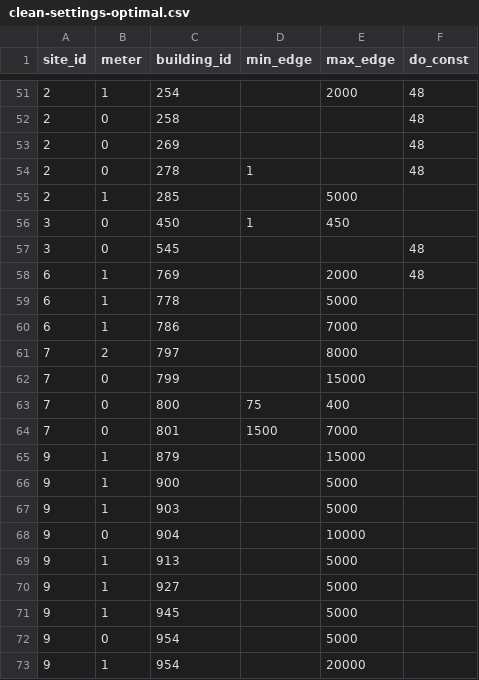
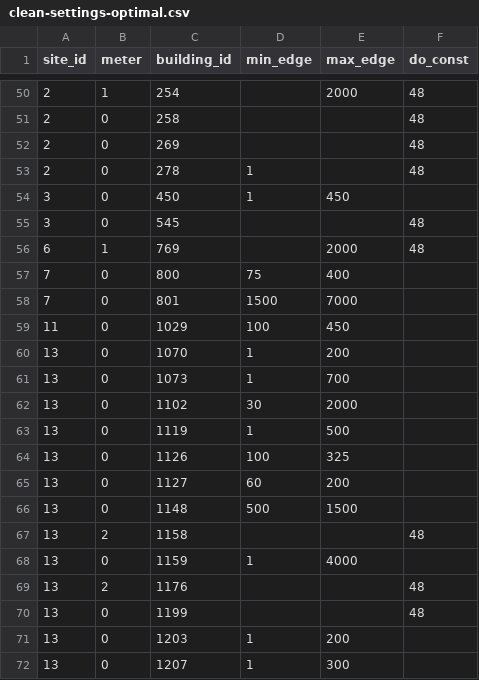
Before and after one commit to chuchueva/kaggle-ashrae-greate-energy-predictor-3, a CSV file: clean-settings-optimal.csv, drawn as a sheet; only a part is shown, gaps mark what is left out; the shorter side is filled out with more unchanged rows; the diff covers the shown part only; the diff names each change by its address in the sheet, - before the commit and + after, or states it on an @@ line.

Commit message:
Further update cleaning-settings-optimal by removing all max_edge totally (public 1.172, private 1.345)

```diff
--- a/clean-settings-optimal.csv
+++ b/clean-settings-optimal.csv
-row 55: 2 | 1 | 285 |  | 5000
-row 59: 6 | 1 | 778 |  | 5000
-row 60: 6 | 1 | 786 |  | 7000
-row 61: 7 | 2 | 797 |  | 8000
-row 62: 7 | 0 | 799 |  | 15000
-row 65: 9 | 1 | 879 |  | 15000
-row 66: 9 | 1 | 900 |  | 5000
-row 67: 9 | 1 | 903 |  | 5000
-row 68: 9 | 0 | 904 |  | 10000
-row 69: 9 | 1 | 913 |  | 5000
-row 70: 9 | 1 | 927 |  | 5000
-row 71: 9 | 1 | 945 |  | 5000
-row 72: 9 | 0 | 954 |  | 5000
-row 73: 9 | 1 | 954 |  | 20000
```
Also changed, not shown: 19 removed rows elsewhere in this file.
